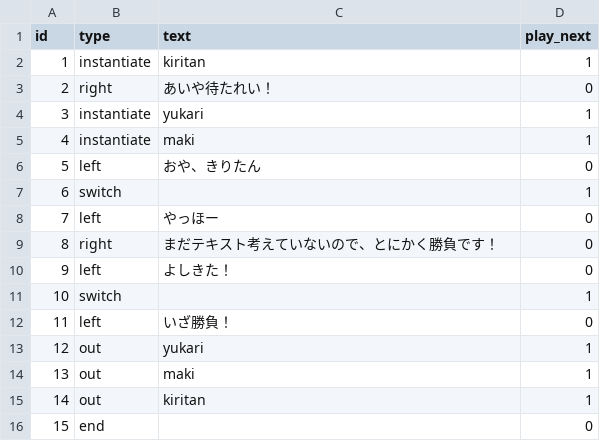
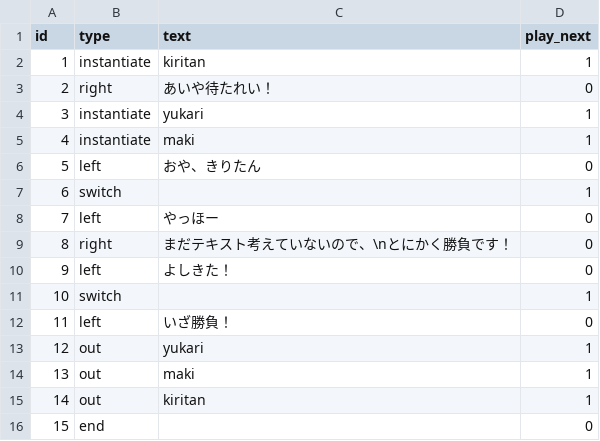
Before and after one commit to Musasin/TagMatch, a CSV file: TagMatch/Assets/Resources/Scenario/stage1_boss.csv, drawn as a sheet.

```diff
--- a/TagMatch/Assets/Resources/Scenario/stage1_boss.csv
+++ b/TagMatch/Assets/Resources/Scenario/stage1_boss.csv
@@ -8,3 +8,3 @@ id,type,text,play_next
 7,left,やっほー,0
-8,right,まだテキスト考えていないので、とにかく勝負です！,0
+8,right,まだテキスト考えていないので、\nとにかく勝負です！,0
 9,left,よしきた！,0
```
Also changed, not shown: TagMatch/Assets/Resources/MasterData/skill_tree.csv, 15 other files.
